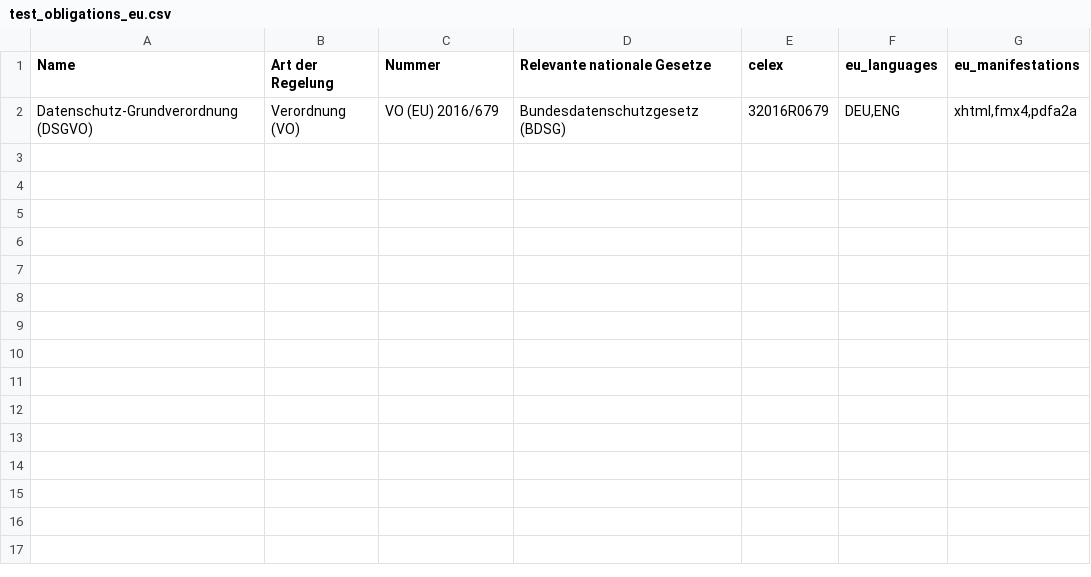
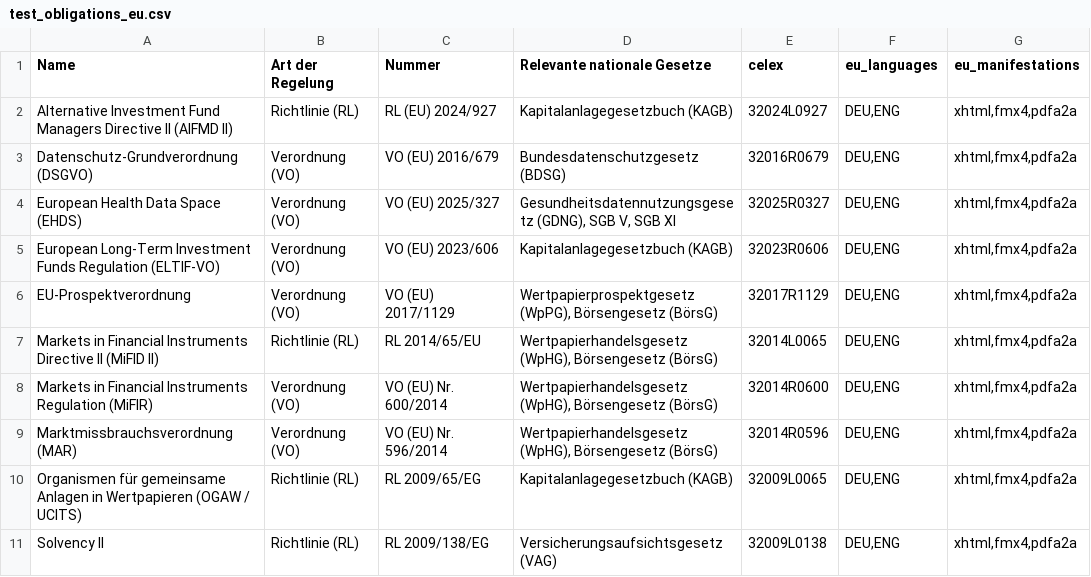
Before and after one commit to digitalservicebund/zfl-website, a CSV file: data/laws/import/test_obligations_eu.csv, drawn as a sheet.

Commit message:
chore(laws): add health corpus obligations and clean up import lists

```diff
--- a/data/laws/import/test_obligations_eu.csv
+++ b/data/laws/import/test_obligations_eu.csv
@@ -1,2 +1,11 @@
 Name;Art der Regelung;Nummer;Relevante nationale Gesetze;celex;eu_languages;eu_manifestations
+Alternative Investment Fund Managers Directive II (AIFMD II);Richtlinie (RL);RL (EU) 2024/927;Kapitalanlagegesetzbuch (KAGB);32024L0927;DEU,ENG;xhtml,fmx4,pdfa2a
 Datenschutz-Grundverordnung (DSGVO);Verordnung (VO);VO (EU) 2016/679;Bundesdatenschutzgesetz (BDSG);32016R0679;DEU,ENG;xhtml,fmx4,pdfa2a
+European Health Data Space (EHDS);Verordnung (VO);VO (EU) 2025/327;Gesundheitsdatennutzungsgesetz (GDNG), SGB V, SGB XI;32025R0327;DEU,ENG;xhtml,fmx4,pdfa2a
+European Long-Term Investment Funds Regulation (ELTIF-VO);Verordnung (VO);VO (EU) 2023/606;Kapitalanlagegesetzbuch (KAGB);32023R0606;DEU,ENG;xhtml,fmx4,pdfa2a
+EU-Prospektverordnung;Verordnung (VO);VO (EU) 2017/1129;Wertpapierprospektgesetz (WpPG), Börsengesetz (BörsG);32017R1129;DEU,ENG;xhtml,fmx4,pdfa2a
+Markets in Financial Instruments Directive II (MiFID II);Richtlinie (RL);RL 2014/65/EU;Wertpapierhandelsgesetz (WpHG), Börsengesetz (BörsG);32014L0065;DEU,ENG;xhtml,fmx4,pdfa2a
+Markets in Financial Instruments Regulation (MiFIR);Verordnung (VO);VO (EU) Nr. 600/2014;Wertpapierhandelsgesetz (WpHG), Börsengesetz (BörsG);32014R0600;DEU,ENG;xhtml,fmx4,pdfa2a
+Marktmissbrauchsverordnung (MAR);Verordnung (VO);VO (EU) Nr. 596/2014;Wertpapierhandelsgesetz (WpHG), Börsengesetz (BörsG);32014R0596;DEU,ENG;xhtml,fmx4,pdfa2a
+Organismen für gemeinsame Anlagen in Wertpapieren (OGAW / UCITS);Richtlinie (RL);RL 2009/65/EG;Kapitalanlagegesetzbuch (KAGB);32009L0065;DEU,ENG;xhtml,fmx4,pdfa2a
+Solvency II;Richtlinie (RL);RL 2009/138/EG;Versicherungsaufsichtsgesetz (VAG);32009L0138;DEU,ENG;xhtml,fmx4,pdfa2a
```
Also changed, not shown: data/laws/import/test_obligations_de.csv, 9 other files.
